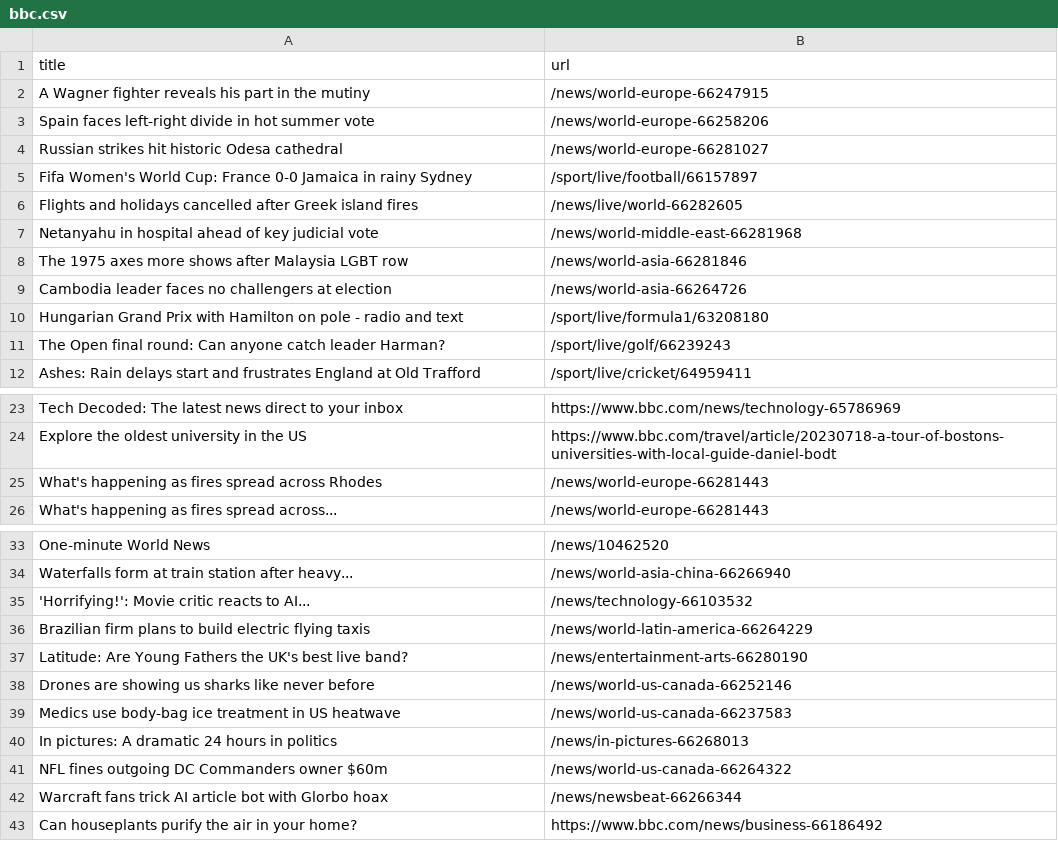
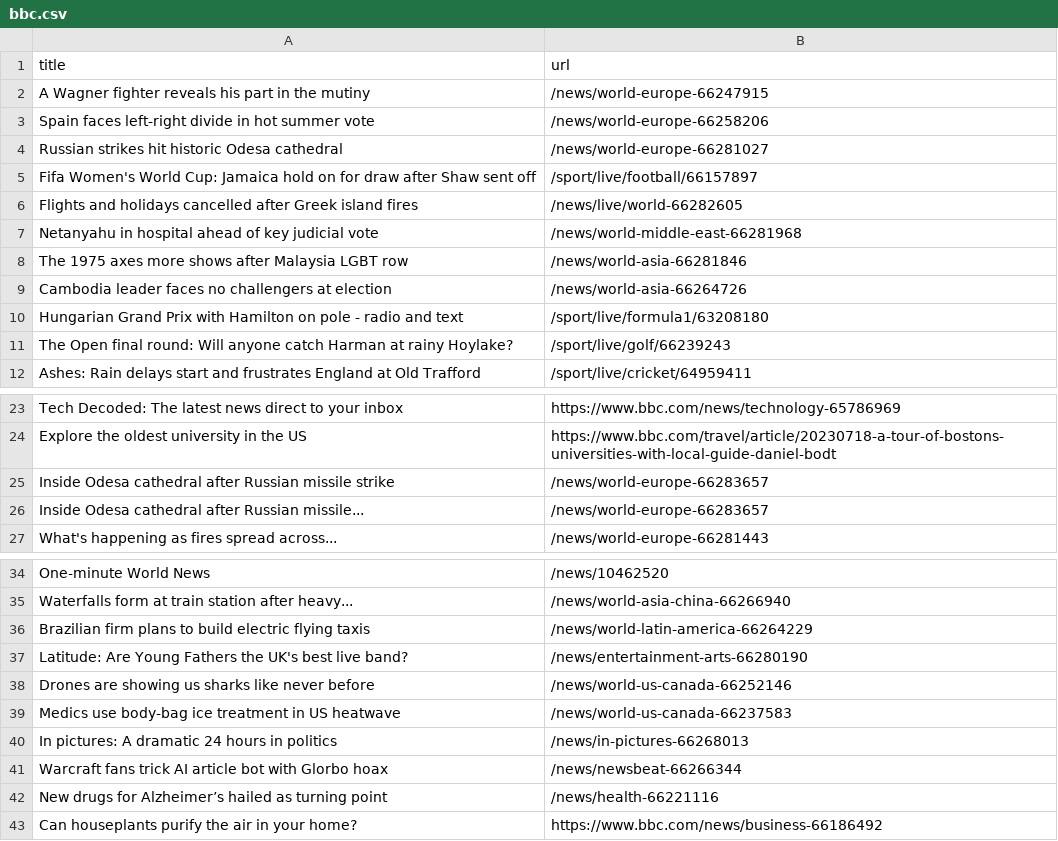
Before and after one commit to amanda-chn/automatic-scraper-bbc, a CSV file: bbc.csv, drawn as a sheet; only a part is shown, gaps mark what is left out.

```diff
--- a/bbc.csv
+++ b/bbc.csv
@@ -4,3 +4,3 @@ Spain faces left-right divide in hot summer vote,/news/world-europe-66258206
 Russian strikes hit historic Odesa cathedral,/news/world-europe-66281027
-Fifa Women's World Cup: France 0-0 Jamaica in rainy Sydney,/sport/live/football/66157897
+Fifa Women's World Cup: Jamaica hold on for draw after Shaw sent off,/sport/live/football/66157897
 Flights and holidays cancelled after Greek island fires,/news/live/world-66282605
@@ -10,3 +10,3 @@ Cambodia leader faces no challengers at election,/news/world-asia-66264726
 Hungarian Grand Prix with Hamilton on pole - radio and text,/sport/live/formula1/63208180
-The Open final round: Can anyone catch leader Harman?,/sport/live/golf/66239243
+The Open final round: Will anyone catch Harman at rainy Hoylake?,/sport/live/golf/66239243
 Ashes: Rain delays start and frustrates England at Old Trafford,/sport/live/cricket/64959411
@@ -24,3 +24,4 @@ Tech Decoded: The latest news direct to your inbox,https://www.bbc.com/news/tech
 Explore the oldest university in the US,https://www.bbc.com/travel/article/20230718-a-tour-of-bostons-universities-with-local-guide-daniel-bodt
-What's happening as fires spread across Rhodes,/news/world-europe-66281443
+Inside Odesa cathedral after Russian missile strike,/news/world-europe-66283657
+Inside Odesa cathedral after Russian missile...,/news/world-europe-66283657
 What's happening as fires spread across...,/news/world-europe-66281443
@@ -34,3 +35,2 @@ One-minute World News,/news/10462520
 Waterfalls form at train station after heavy...,/news/world-asia-china-66266940
-'Horrifying!': Movie critic reacts to AI...,/news/technology-66103532
 Brazilian firm plans to build electric flying taxis,/news/world-latin-america-66264229
@@ -40,4 +40,4 @@ Medics use body-bag ice treatment in US heatwave,/news/world-us-canada-66237583
 In pictures: A dramatic 24 hours in politics,/news/in-pictures-66268013
-NFL fines outgoing DC Commanders owner $60m,/news/world-us-canada-66264322
 Warcraft fans trick AI article bot with Glorbo hoax,/news/newsbeat-66266344
+New drugs for Alzheimer’s hailed as turning point,/news/health-66221116
 Can houseplants purify the air in your home?,https://www.bbc.com/news/business-66186492
```
